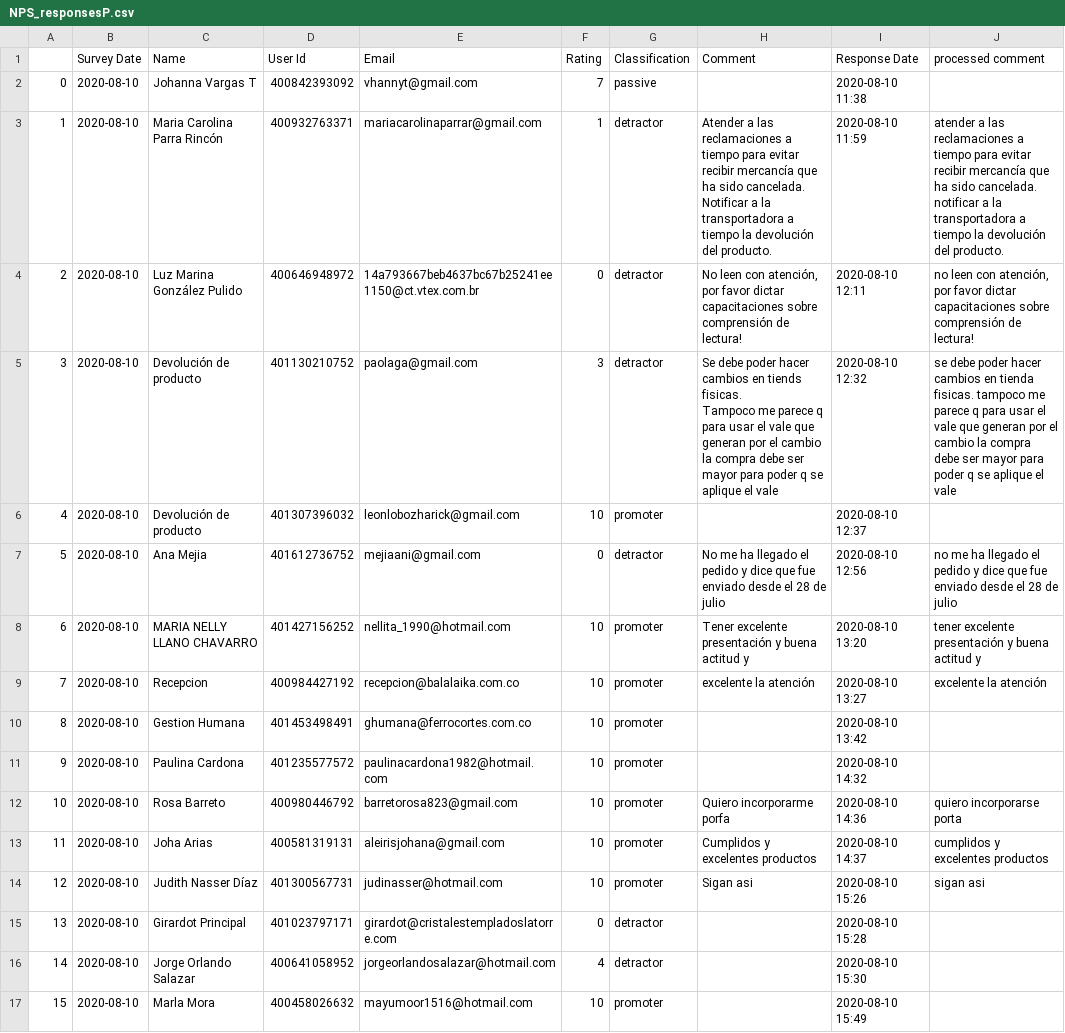
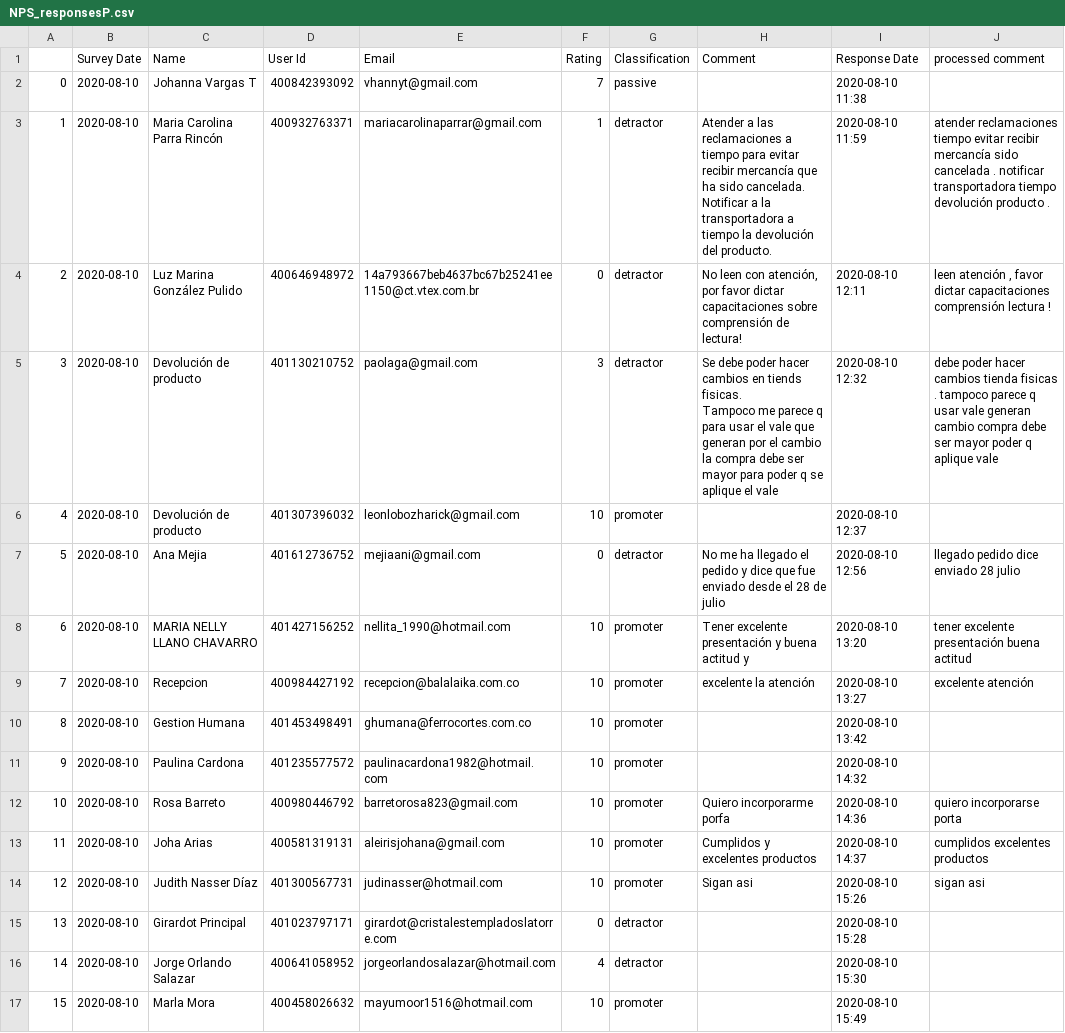
Before and after one commit to mnavarretem/ds4a_project, a CSV file: data_exploring/data/NPS_responsesP.csv, drawn as a sheet; only a part is shown; the diff covers the shown part only.

Commit message:
update data_exploring.ipynb file

```diff
--- a/data_exploring/data/NPS_responsesP.csv
+++ b/data_exploring/data/NPS_responsesP.csv
@@ -2,11 +2,11 @@
 0,2020-08-10,Johanna Vargas T,400842393092,vhannyt@gmail.com,7,passive,,2020-08-10 11:38,
-1,2020-08-10,Maria Carolina Parra Rincón,400932763371,mariacarolinaparrar@gmail.com,1,detractor,Atender a las reclamaciones a tiempo para evitar recibir mercancía que ha sido cancelada. Notificar a la transportadora a tiempo la devolución del producto. ,2020-08-10 11:59,atender a las reclamaciones a tiempo para evitar recibir mercancía que ha sido cancelada. notificar a la transportadora a tiempo la devolución del producto.
-2,2020-08-10,Luz Marina González Pulido,400646948972,14a793667beb4637bc67b25241ee1150@ct.vtex.com.br,0,detractor,"No leen con atención, por favor dictar capacitaciones sobre comprensión de lectura!",2020-08-10 12:11,"no leen con atención, por favor dictar capacitaciones sobre comprensión de lectura!"
-3,2020-08-10,Devolución de producto,401130210752,paolaga@gmail.com,3,detractor,"Se debe poder hacer cambios en tiends fisicas.
-
-Tampoco me parece q para usar el vale que generan por el cambio la compra debe ser mayor para poder q se aplique el vale",2020-08-10 12:32,se debe poder hacer cambios en tienda fisicas. tampoco me parece q para usar el vale que generan por el cambio la compra debe ser mayor para poder q se aplique el vale
+1,2020-08-10,Maria Carolina Parra Rincón,400932763371,mariacarolinaparrar@gmail.com,1,detractor,Atender a las reclamaciones a tiempo para evitar recibir mercancía que ha sido cancelada. Notificar a la transportadora a tiempo la devolución del producto. ,2020-08-10 11:59,atender reclamaciones tiempo evitar recibir mercancía sido cancelada . notificar transportadora tiempo devolución producto .
+2,2020-08-10,Luz Marina González Pulido,400646948972,14a793667beb4637bc67b25241ee1150@ct.vtex.com.br,0,detractor,"No leen con atención, por favor dictar capacitaciones sobre comprensión de lectura!",2020-08-10 12:11,"leen atención , favor dictar capacitaciones comprensión lectura !"
+3,2020-08-10,Devolución de producto,401130210752,paolaga@gmail.com,3,detractor,"Se debe poder hacer cambios en tiends fisicas.
+
+Tampoco me parece q para usar el vale que generan por el cambio la compra debe ser mayor para poder q se aplique el vale",2020-08-10 12:32,debe poder hacer cambios tienda fisicas . tampoco parece q usar vale generan cambio compra debe ser mayor poder q aplique vale
 4,2020-08-10,Devolución de producto,401307396032,leonlobozharick@gmail.com,10,promoter,,2020-08-10 12:37,
-5,2020-08-10,Ana Mejia,401612736752,mejiaani@gmail.com,0,detractor,No me ha llegado el pedido y dice que fue enviado desde el 28 de julio,2020-08-10 12:56,no me ha llegado el pedido y dice que fue enviado desde el 28 de julio
-6,2020-08-10,MARIA NELLY LLANO CHAVARRO,401427156252,nellita_1990@hotmail.com,10,promoter,Tener excelente presentación y buena actitud y ,2020-08-10 13:20,tener excelente presentación y buena actitud y
-7,2020-08-10,Recepcion,400984427192,recepcion@balalaika.com.co,10,promoter,excelente la atención,2020-08-10 13:27,excelente la atención
+5,2020-08-10,Ana Mejia,401612736752,mejiaani@gmail.com,0,detractor,No me ha llegado el pedido y dice que fue enviado desde el 28 de julio,2020-08-10 12:56,llegado pedido dice enviado 28 julio
+6,2020-08-10,MARIA NELLY LLANO CHAVARRO,401427156252,nellita_1990@hotmail.com,10,promoter,Tener excelente presentación y buena actitud y ,2020-08-10 13:20,tener excelente presentación buena actitud
+7,2020-08-10,Recepcion,400984427192,recepcion@balalaika.com.co,10,promoter,excelente la atención,2020-08-10 13:27,excelente atención
 8,2020-08-10,Gestion Humana,401453498491,ghumana@ferrocortes.com.co,10,promoter,,2020-08-10 13:42,
@@ -14,3 +14,3 @@ Tampoco me parece q para usar el vale que generan por el cambio la compra debe s
 10,2020-08-10,Rosa Barreto,400980446792,barretorosa823@gmail.com,10,promoter,Quiero incorporarme porfa,2020-08-10 14:36,quiero incorporarse porta
-11,2020-08-10,Joha Arias,400581319131,aleirisjohana@gmail.com,10,promoter,Cumplidos y excelentes productos,2020-08-10 14:37,cumplidos y excelentes productos
+11,2020-08-10,Joha Arias,400581319131,aleirisjohana@gmail.com,10,promoter,Cumplidos y excelentes productos,2020-08-10 14:37,cumplidos excelentes productos
 12,2020-08-10,Judith Nasser Díaz,401300567731,judinasser@hotmail.com,10,promoter,Sigan asi,2020-08-10 15:26,sigan asi
```
Also changed, not shown: 144 edited cells elsewhere in this file, 10 other files.
